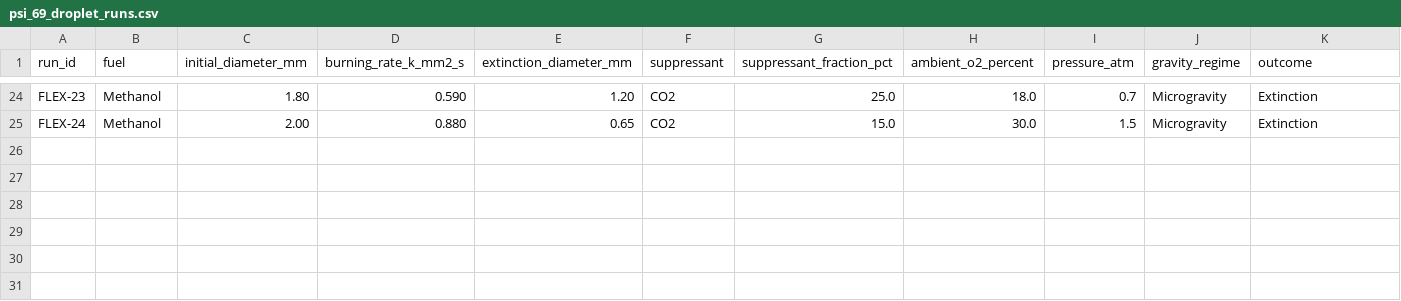
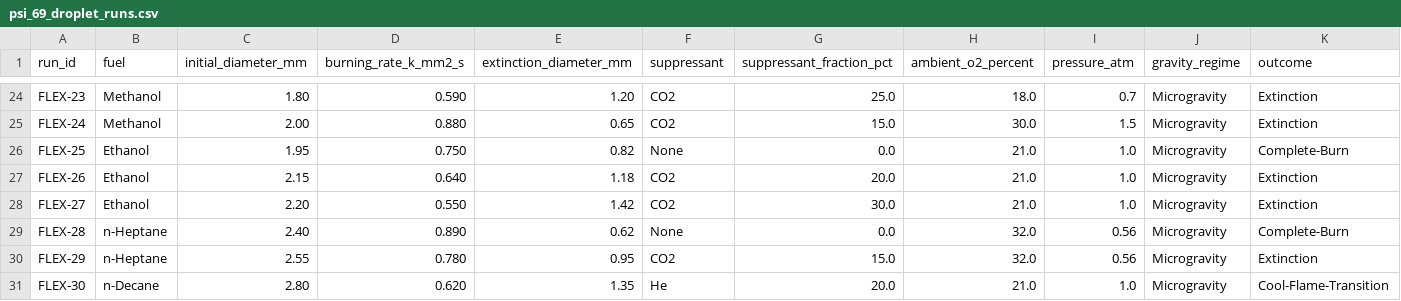
Before and after one commit to noel-dennyy/IGNIS, a CSV file: data/raw/psi_69_droplet_runs.csv, drawn as a sheet; only a part is shown, gaps mark what is left out; rows hold the shown columns only; the diff names each change by its address in the sheet, - before the commit and + after, or states it on an @@ line.

```diff
--- a/data/raw/psi_69_droplet_runs.csv
+++ b/data/raw/psi_69_droplet_runs.csv
+row 26: FLEX-25 | Ethanol | 1.95 | 0.750 | 0.82 | None | 0.0 | 21.0 | 1.0 | Microgravity | Complete-Burn
+row 27: FLEX-26 | Ethanol | 2.15 | 0.640 | 1.18 | CO2 | 20.0 | 21.0 | 1.0 | Microgravity | Extinction
+row 28: FLEX-27 | Ethanol | 2.20 | 0.550 | 1.42 | CO2 | 30.0 | 21.0 | 1.0 | Microgravity | Extinction
+row 29: FLEX-28 | n-Heptane | 2.40 | 0.890 | 0.62 | None | 0.0 | 32.0 | 0.56 | Microgravity | Complete-Burn
+row 30: FLEX-29 | n-Heptane | 2.55 | 0.780 | 0.95 | CO2 | 15.0 | 32.0 | 0.56 | Microgravity | Extinction
+row 31: FLEX-30 | n-Decane | 2.80 | 0.620 | 1.35 | He | 20.0 | 21.0 | 1.0 | Microgravity | Cool-Flame-Transition
```
Also changed, not shown: data/raw/psi_98_flame_spread.csv, data/source_manifest.csv, 22 other files.
